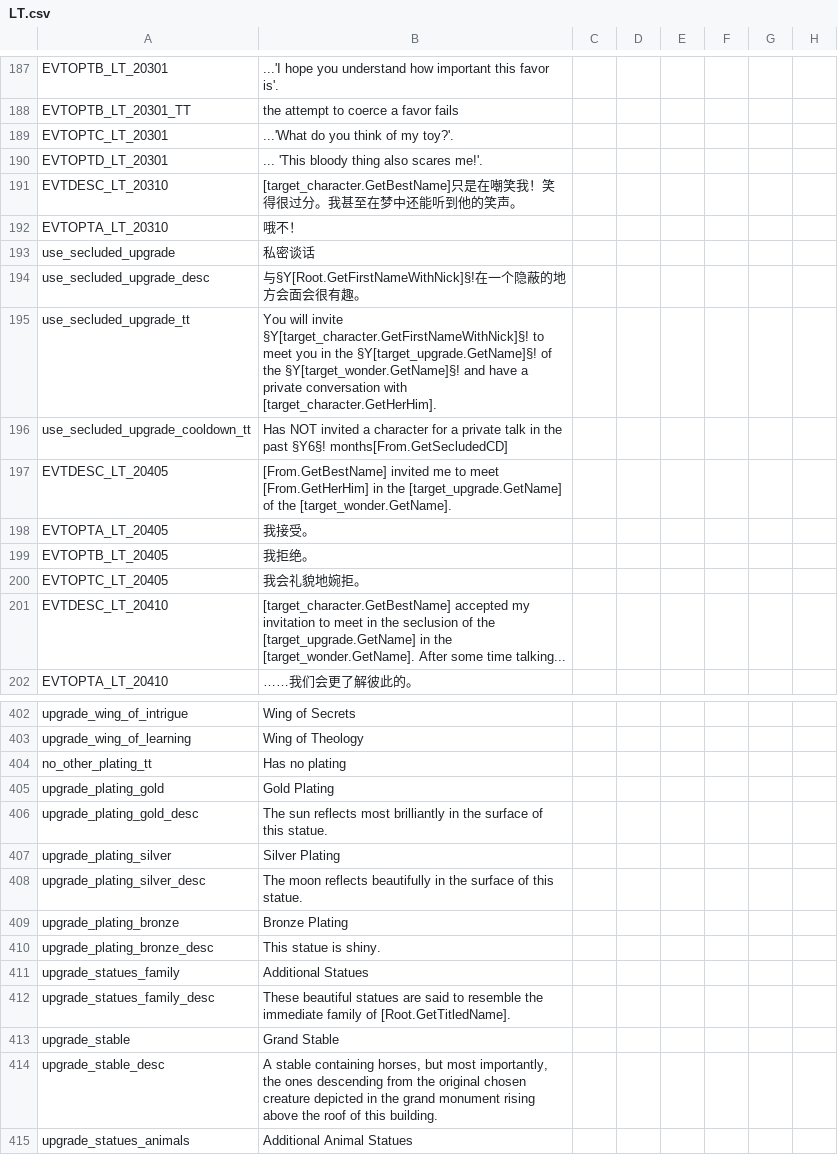
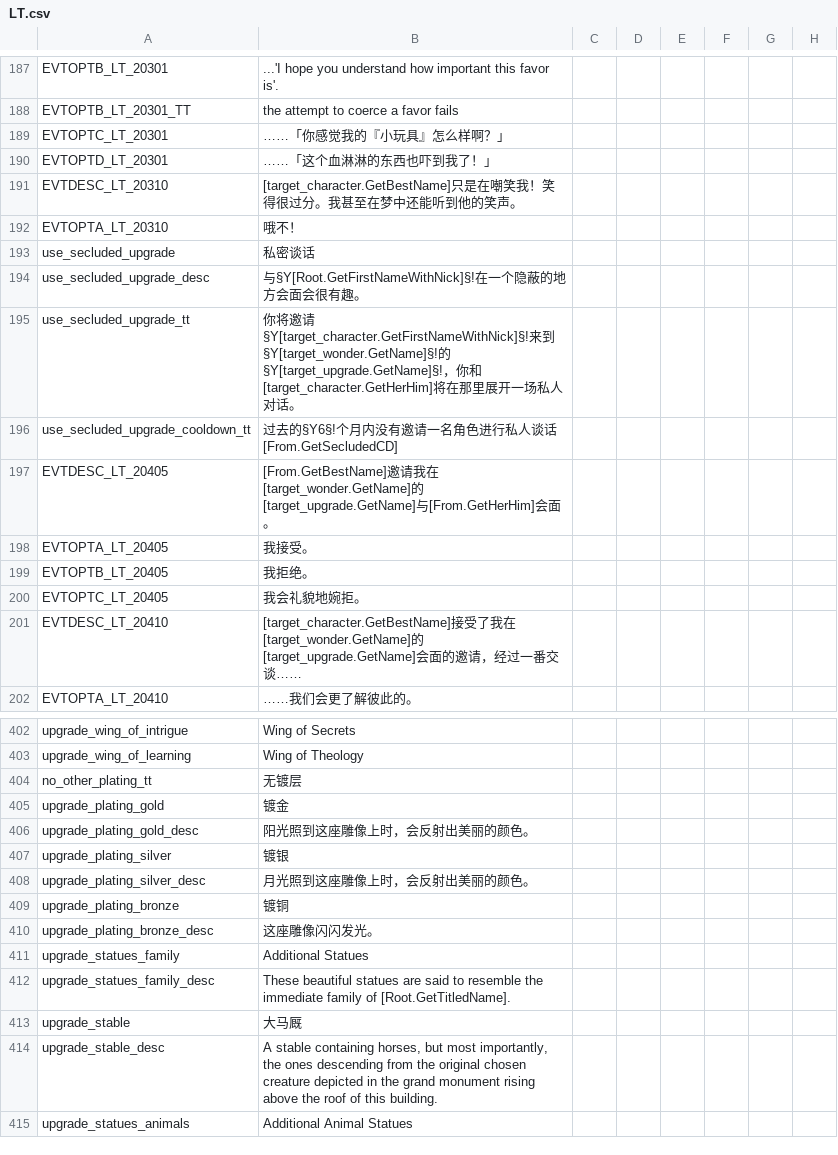
Before and after one commit to paratranz/CK2-Chinese-Localisation, a CSV file: localisation/LT.csv, drawn as a sheet; only a part is shown, gaps mark what is left out; the diff covers the shown part only; the diff names each change by its address in the sheet, - before the commit and + after, or states it on an @@ line.

```diff
--- a/localisation/LT.csv
+++ b/localisation/LT.csv
-B189: ...'What do you think of my toy?'.
+B189: ……「你感觉我的『小玩具』怎么样啊？」
-B190: ... 'This bloody thing also scares me!'.
+B190: ……「这个血淋淋的东西也吓到我了！」
-B195: You will invite §Y[target_character.GetFirstNameWithNick]§! to meet you in the §Y[target_upgrade.GetName]§! of the §Y[target_wonder.GetName]§! and have a private conversation with [target_character.GetHerHim].
+B195: 你将邀请§Y[target_character.GetFirstNameWithNick]§!来到§Y[target_wonder.GetName]§!的§Y[target_upgrade.GetName]§!，你和[target_character.GetHerHim]将在那里展开一场私人对话。
-B196: Has NOT invited a character for a private talk in the past §Y6§! months[From.GetSecludedCD]
+B196: 过去的§Y6§!个月内没有邀请一名角色进行私人谈话[From.GetSecludedCD]
-B197: [From.GetBestName] invited me to meet [From.GetHerHim] in the [target_upgrade.GetName] of the [target_wonder.GetName].
+B197: [From.GetBestName]邀请我在[target_wonder.GetName]的[target_upgrade.GetName]与[From.GetHerHim]会面。
-B201: [target_character.GetBestName] accepted my invitation to meet in the seclusion of the [target_upgrade.GetName] in the [target_wonder.GetName]. After some time talking...
+B201: [target_character.GetBestName]接受了我在[target_wonder.GetName]的[target_upgrade.GetName]会面的邀请，经过一番交谈……
-B404: Has no plating
+B404: 无镀层
-B405: Gold Plating
+B405: 镀金
-B406: The sun reflects most brilliantly in the surface of this statue.
+B406: 阳光照到这座雕像上时，会反射出美丽的颜色。
-B407: Silver Plating
+B407: 镀银
-B408: The moon reflects beautifully in the surface of this statue.
+B408: 月光照到这座雕像上时，会反射出美丽的颜色。
-B409: Bronze Plating
+B409: 镀铜
-B410: This statue is shiny.
+B410: 这座雕像闪闪发光。
-B413: Grand Stable
+B413: 大马厩
```
Also changed, not shown: 20 edited cells elsewhere in this file, 1 other file.
